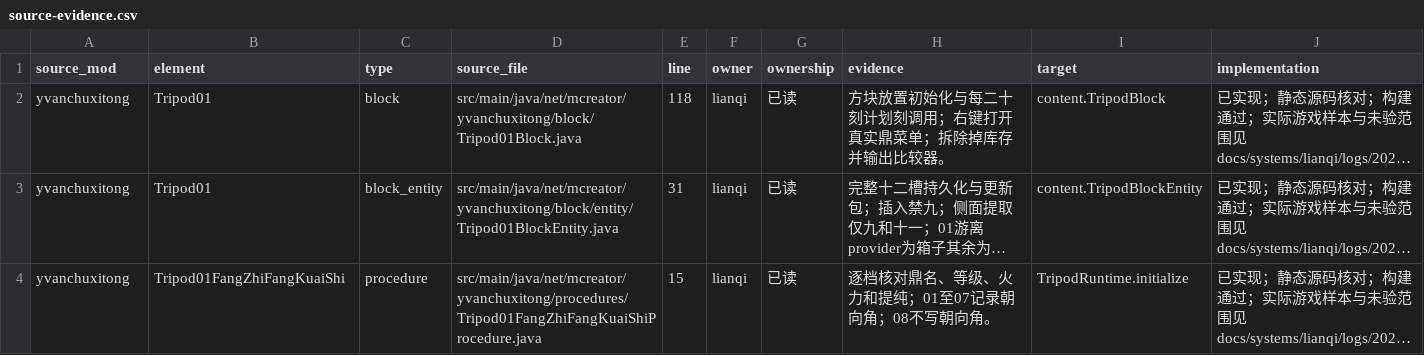
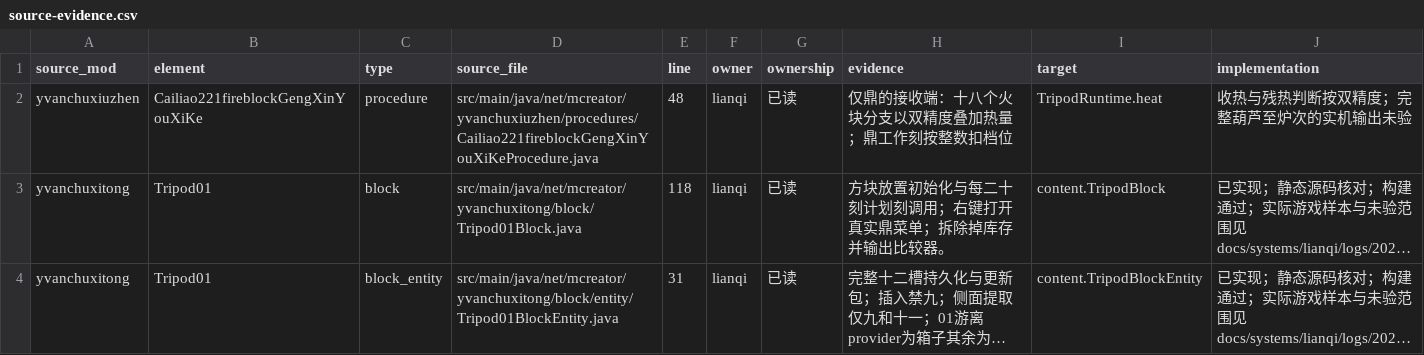
Before and after one commit to Shane77ly/yvanchuxiuzhen-1.21.1, a CSV file: docs/systems/lianqi/ledger/source-evidence.csv, drawn as a sheet; only a part is shown; the shorter side is filled out with more unchanged rows; long unchanged cells end in …; the diff names each change by its address in the sheet, - before the commit and + after, or states it on an @@ line.

Commit message:
fix: preserve keyed chest, gourd inventory and tripod heat behavior

```diff
--- a/docs/systems/lianqi/ledger/source-evidence.csv
+++ b/docs/systems/lianqi/ledger/source-evidence.csv
+row 2: yvanchuxiuzhen | Cailiao221fireblockGengXinYouXiKe | procedure | src/main/java/net/mcreator/yvanchuxiuzhen/procedures/Cailiao221fireblockGengXinYouXiKeProcedure.java | 48 | lianqi | 已读 | 仅鼎的接收端：十八个火块分支以双精度叠加热量；鼎工作刻按整数扣档位 | TripodRuntime.heat | 收热与残热判断按双精度；完整葫芦至炉次的实机输出未验
```
Also changed, not shown: docs/systems/equipment/ledger/source-evidence.csv, docs/systems/treasure/ledger/content.csv, 10 other files.
